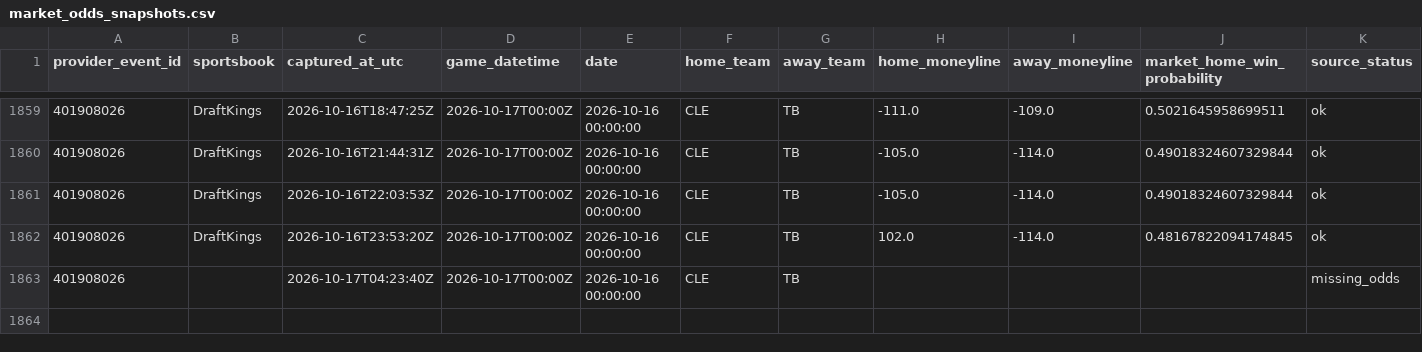
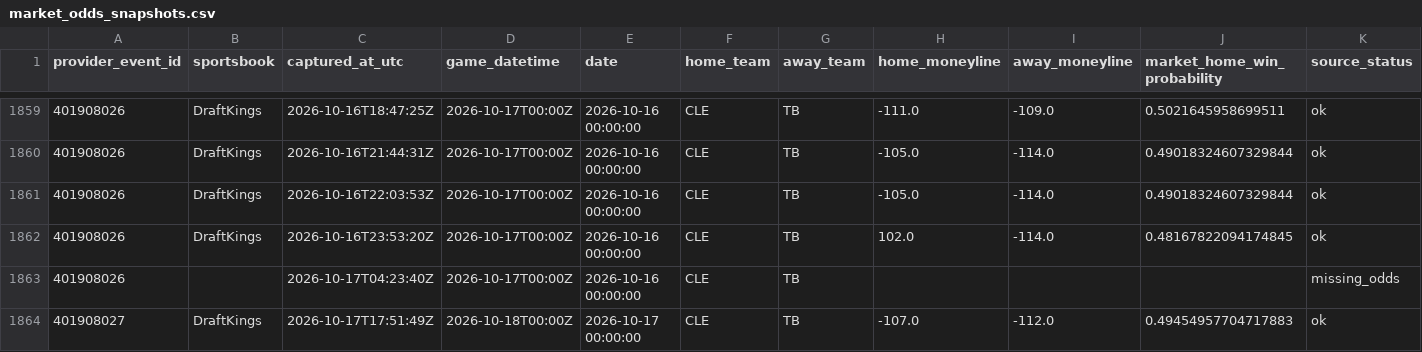
Before and after one commit to 0xyydeca/mlb_metrics, a CSV file: data/predictions/market_odds_snapshots.csv, drawn as a sheet; only a part is shown, gaps mark what is left out; rows hold the shown columns only; the diff names each change by its address in the sheet, - before the commit and + after, or states it on an @@ line.

```diff
--- a/data/predictions/market_odds_snapshots.csv
+++ b/data/predictions/market_odds_snapshots.csv
+row 1864: 401908027 | DraftKings | 2026-10-17T17:51:49Z | 2026-10-18T00:00Z | 2026-10-17 00:00:00 | CLE | TB | -107.0 | -112.0 | 0.49454957704717883 | ok
```
Also changed, not shown: data/predictions/market_odds_event_map.csv.
